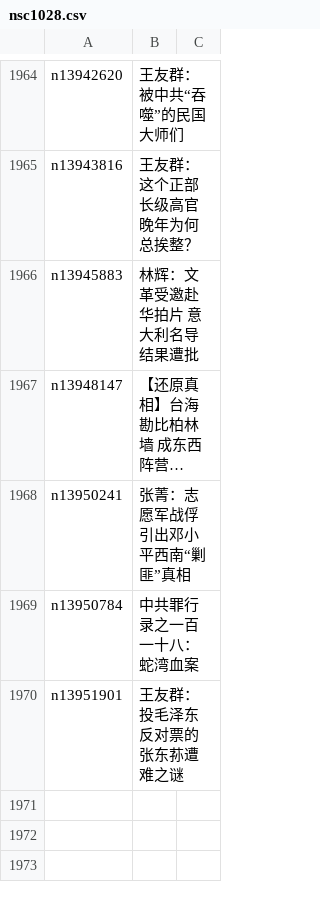
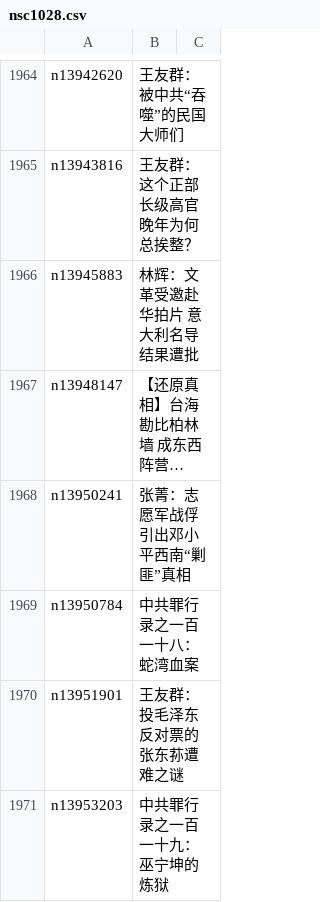
Before and after one commit to epic-marker/epoch-comment, a CSV file: indexes/nsc1028.csv, drawn as a sheet; only a part is shown, gaps mark what is left out; long unchanged cells end in …; the diff names each change by its address in the sheet, - before the commit and + after, or states it on an @@ line.

```diff
--- a/indexes/nsc1028.csv
+++ b/indexes/nsc1028.csv
+row 1971: n13953203 | 中共罪行录之一百一十九：巫宁坤的炼狱
```
Also changed, not shown: indexes/nsc1025.csv, indexes/nsc993.csv, 17 other files.
